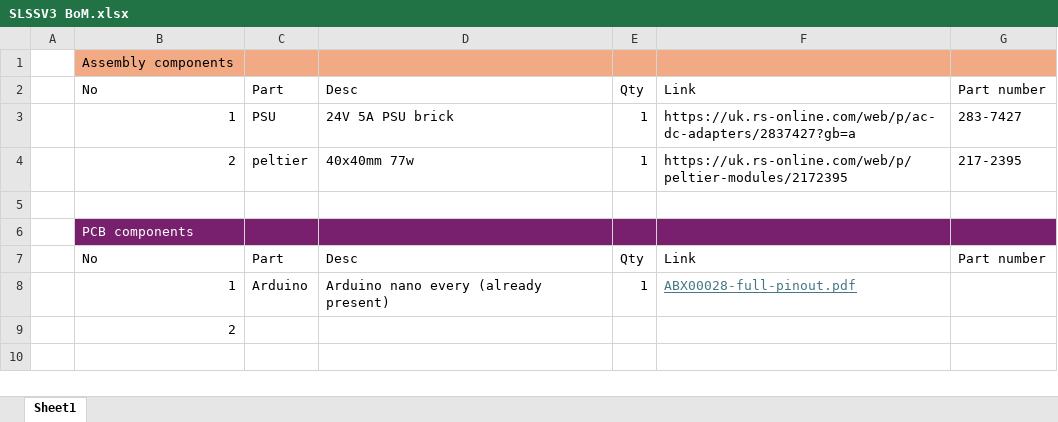
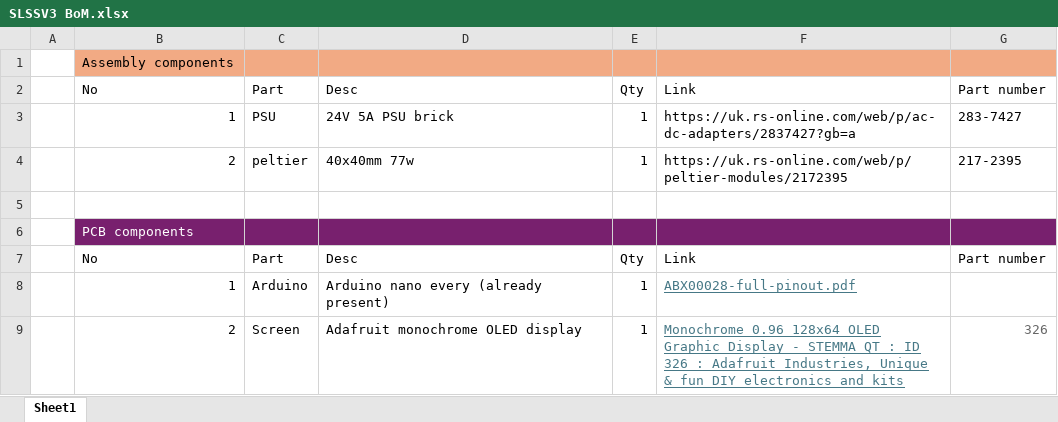
Before and after one commit to Retaron/SLSS, an Excel workbook: SLSSV3 BoM.xlsx, sheet Sheet1, drawn as a sheet; values as stored, in another font and other column widths than the file's, no borders; removed rows and columns are numbered as before the commit, all else as after; the diff names each change by its address in the sheet, - before the commit and + after, or states it on an @@ line.

Commit message:
Screen documentation

```diff
--- a/SLSSV3 BoM.xlsx (sheet Sheet1)
+++ b/SLSSV3 BoM.xlsx (sheet Sheet1)
-row 9:  | 2
+row 9:  | 2 | Screen | Adafruit monochrome OLED display | 1 | Monochrome 0.96 128x64 OLED Graphic Display - STEMMA QT : ID 326 : Adafruit Industries, Unique & fun DIY electronics and kits | 326
```
Also changed, not shown: 14 other files.
